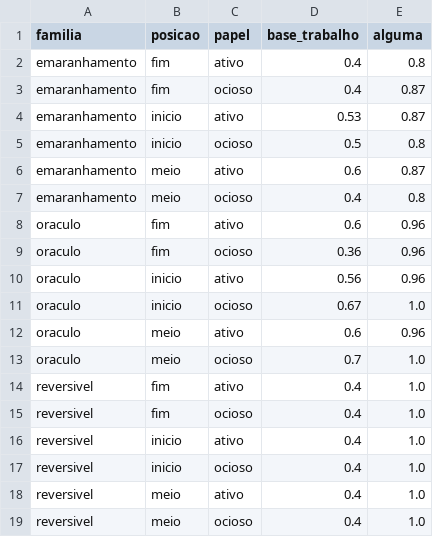
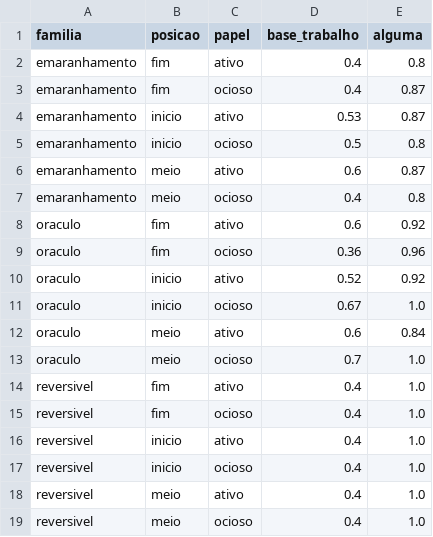
Before and after one commit to GabrielMartinsAlves/trojans-quanticos-runtime, a CSV file: results/resumo_posicao_papel.csv, drawn as a sheet.

```diff
--- a/results/resumo_posicao_papel.csv
+++ b/results/resumo_posicao_papel.csv
@@ -7,7 +7,7 @@ emaranhamento,meio,ativo,0.6,0.87
 emaranhamento,meio,ocioso,0.4,0.8
-oraculo,fim,ativo,0.6,0.96
+oraculo,fim,ativo,0.6,0.92
 oraculo,fim,ocioso,0.36,0.96
-oraculo,inicio,ativo,0.56,0.96
+oraculo,inicio,ativo,0.52,0.92
 oraculo,inicio,ocioso,0.67,1.0
-oraculo,meio,ativo,0.6,0.96
+oraculo,meio,ativo,0.6,0.84
 oraculo,meio,ocioso,0.7,1.0
```
Also changed, not shown: results/ideal.csv, results/resumo_estrategias.csv, 2 other files.
